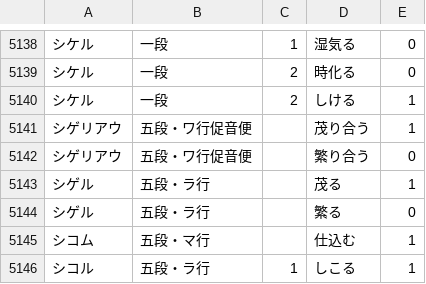
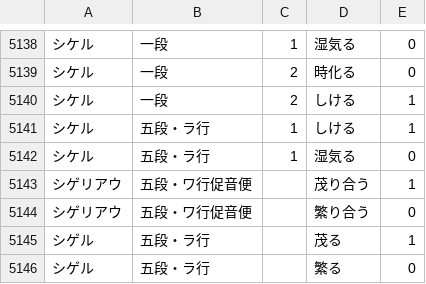
Before and after one commit to hiroshi-manabe/japanese_verb_adj_list, a TSV file: japanese_verb_adj_list.tsv, drawn as a sheet; only a part is shown, gaps mark what is left out; the shorter side is filled out with more unchanged rows.

Commit message:
shikeru.

```diff
--- a/japanese_verb_adj_list.tsv
+++ b/japanese_verb_adj_list.tsv
@@ -5140,2 +5140,4 @@
 シケル	一段	2	しける	1
+シケル	五段・ラ行	1	しける	1
+シケル	五段・ラ行	1	湿気る	0
 シゲリアウ	五段・ワ行促音便		茂り合う	1
```
